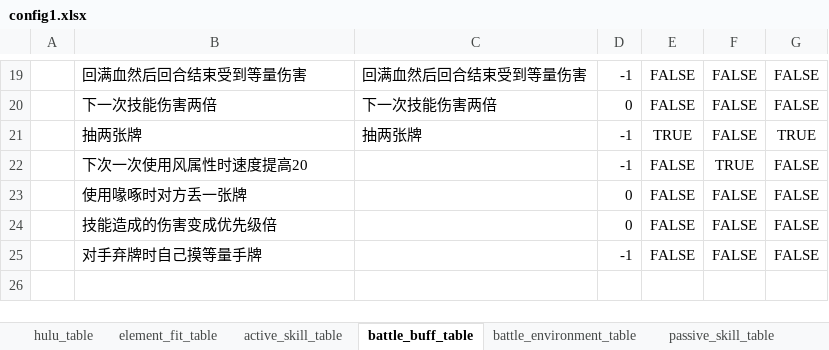
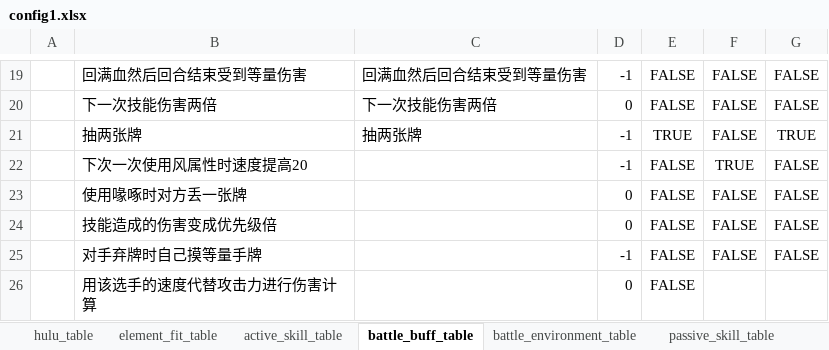
Before and after one commit to Unity-Devlop/BooomJam2024, an Excel workbook: Excels/Datas/config1.xlsx, sheet battle_buff_table, drawn as a sheet; only a part is shown, gaps mark what is left out; values as stored, in another font and other column widths than the file's, no borders; the diff names each change by its address in the sheet, - before the commit and + after, or states it on an @@ line.

```diff
--- a/Excels/Datas/config1.xlsx (sheet battle_buff_table)
+++ b/Excels/Datas/config1.xlsx (sheet battle_buff_table)
+row 26:  | 用该选手的速度代替攻击力进行伤害计算 |  | 0 | FALSE
```
Also changed, not shown: sheet active_skill_table, Excels/Datas/__enums__.xlsx, 4 other files.
